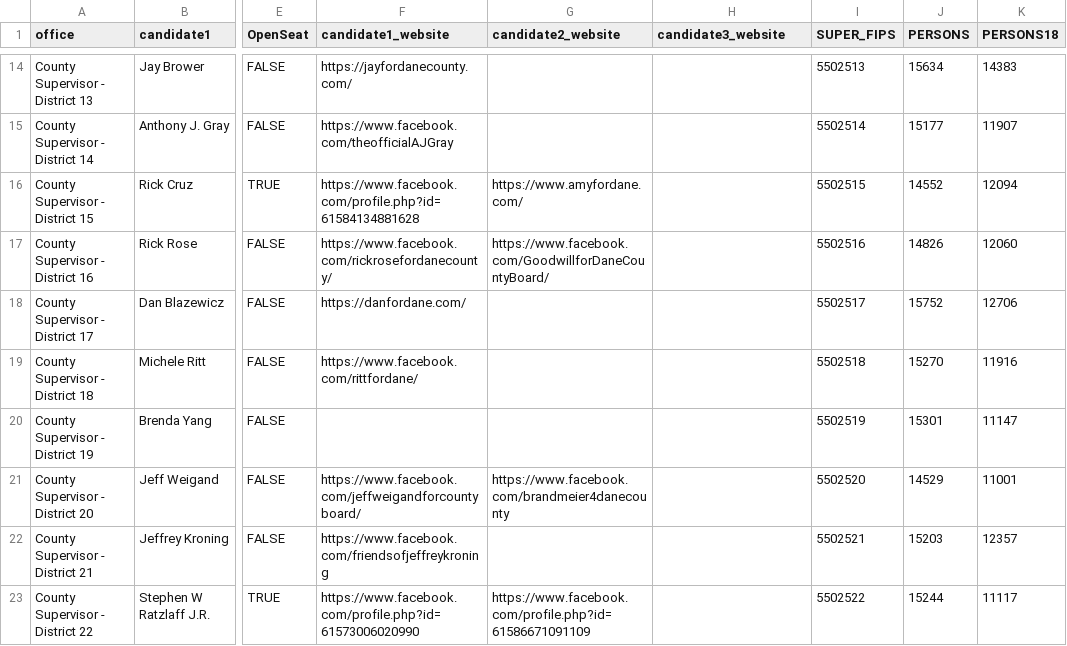
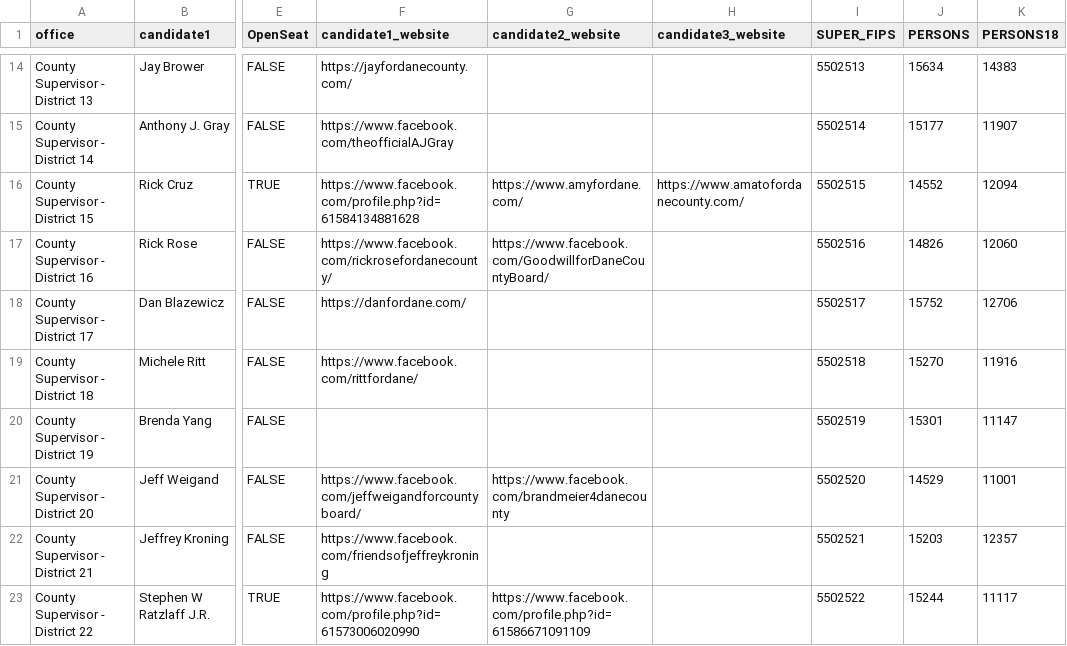
Before and after one commit to epaulson/2026-county-board-elections, a CSV file: public/2026_dane_county_board_candidates.csv, drawn as a sheet; only a part is shown, gaps mark what is left out; the diff names each change by its address in the sheet, - before the commit and + after, or states it on an @@ line.

Commit message:
nino amato has his website up finally

```diff
--- a/public/2026_dane_county_board_candidates.csv
+++ b/public/2026_dane_county_board_candidates.csv
-H16 (candidate3_website): (empty)
+H16 (candidate3_website): https://www.amatofordanecounty.com/
```
